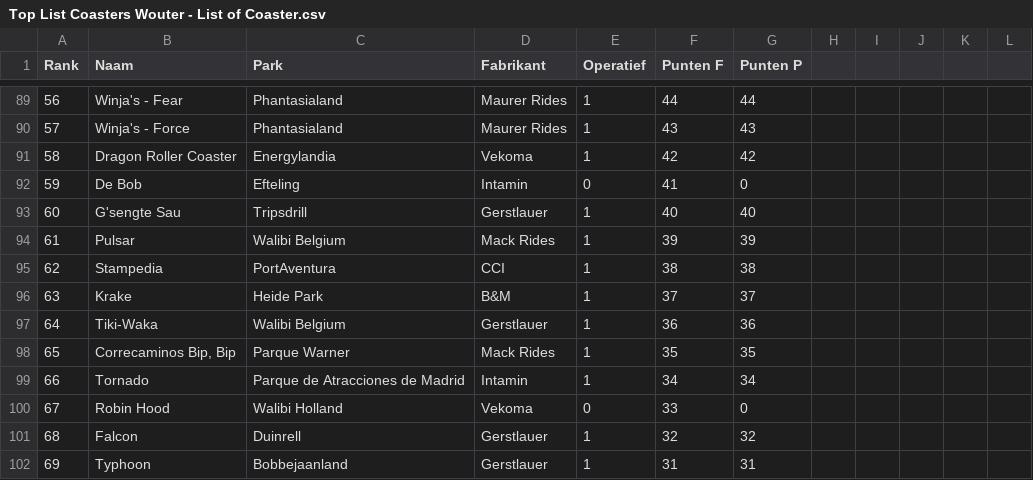
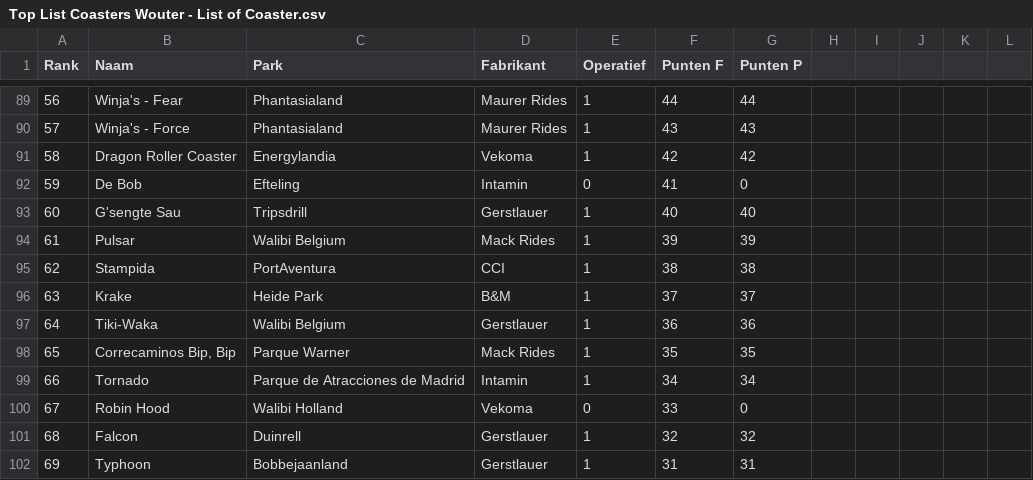
Before and after one commit to Wouter-Termaat/CoasterRanker, a CSV file: Top List Coasters Wouter - List of Coaster.csv, drawn as a sheet; only a part is shown, gaps mark what is left out.

Commit message:
Update Top List Coasters Wouter - List of Coaster.csv

```diff
--- a/Top List Coasters Wouter - List of Coaster.csv
+++ b/Top List Coasters Wouter - List of Coaster.csv
@@ -94,3 +94,3 @@ Rank,Naam,Park,Fabrikant,Operatief,Punten F,Punten P
 61,Pulsar,Walibi Belgium,Mack Rides,1,39,39
-62,Stampedia,PortAventura,CCI,1,38,38
+62,Stampida,PortAventura,CCI,1,38,38
 63,Krake,Heide Park,B&M,1,37,37
```
